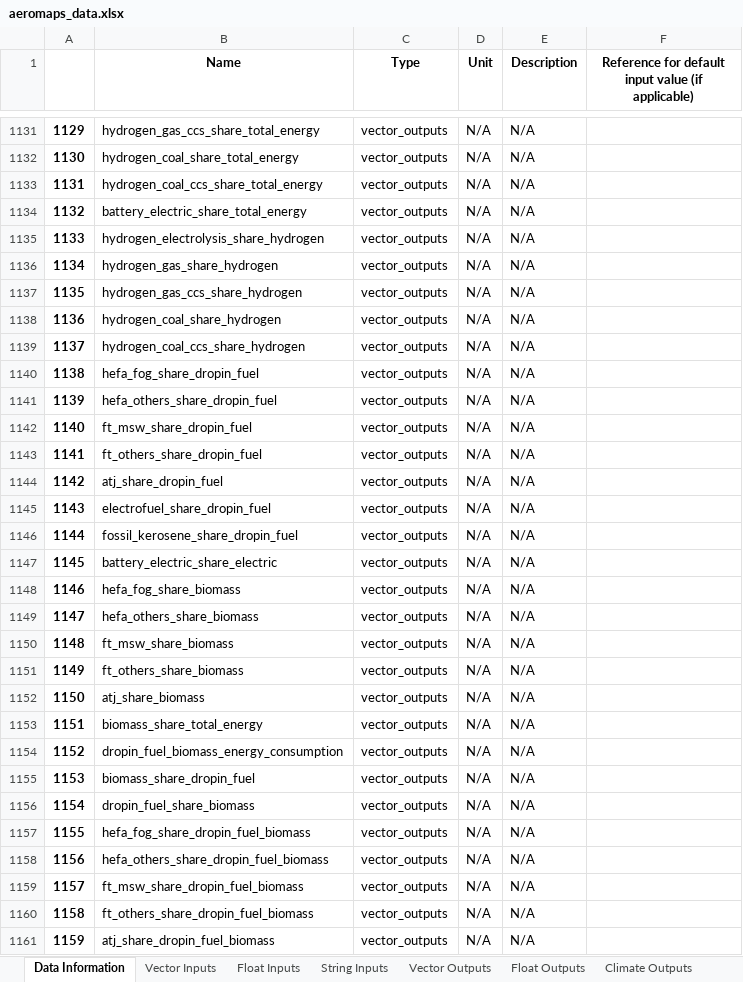
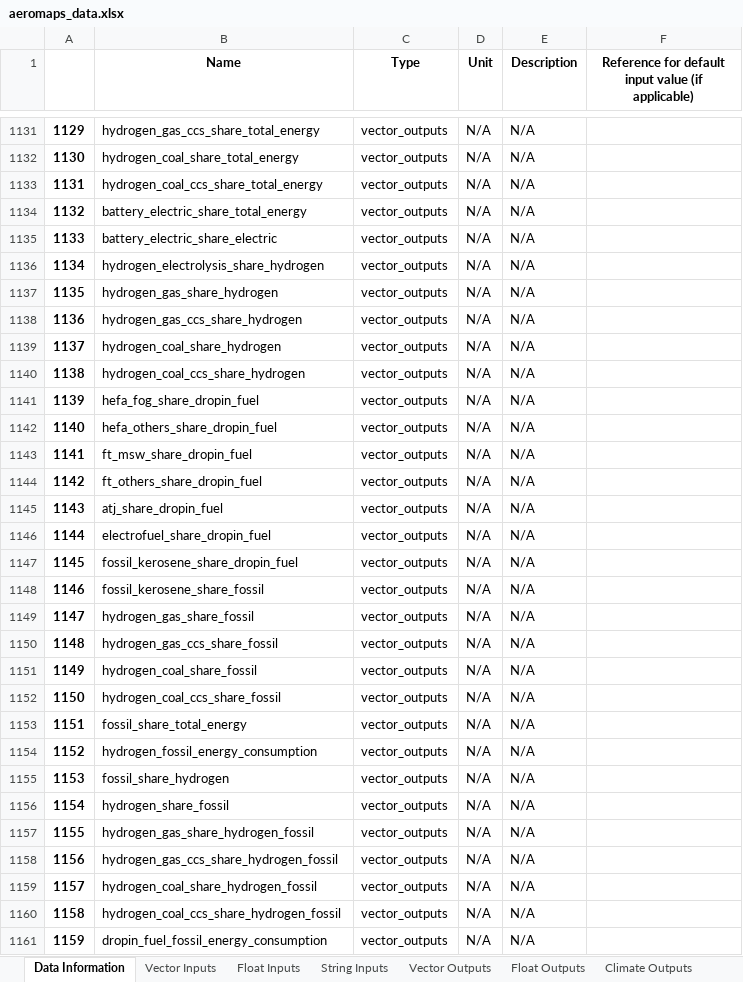
Before and after one commit to AeroMAPS/AeroMAPS, an Excel workbook: aeromaps/notebooks/tutorials/run_a_basic_calculation/aeromaps_data.xlsx, sheet Data Information, drawn as a sheet; only a part is shown, gaps mark what is left out; values as stored, in another font and other column widths than the file's, no borders; 1 other sheet too large or unreadable and not compared; the diff covers the shown part only; the diff names each change by its address in the sheet, - before the commit and + after, or states it on an @@ line.

Commit message:
Check basic process

```diff
--- a/aeromaps/notebooks/tutorials/run_a_basic_calculation/aeromaps_data.xlsx (sheet Data Information)
+++ b/aeromaps/notebooks/tutorials/run_a_basic_calculation/aeromaps_data.xlsx (sheet Data Information)
-B1135 (Name): hydrogen_electrolysis_share_hydrogen
+B1135 (Name): battery_electric_share_electric
-B1136 (Name): hydrogen_gas_share_hydrogen
+B1136 (Name): hydrogen_electrolysis_share_hydrogen
-B1137 (Name): hydrogen_gas_ccs_share_hydrogen
+B1137 (Name): hydrogen_gas_share_hydrogen
-B1138 (Name): hydrogen_coal_share_hydrogen
+B1138 (Name): hydrogen_gas_ccs_share_hydrogen
-B1139 (Name): hydrogen_coal_ccs_share_hydrogen
+B1139 (Name): hydrogen_coal_share_hydrogen
-B1140 (Name): hefa_fog_share_dropin_fuel
+B1140 (Name): hydrogen_coal_ccs_share_hydrogen
-B1141 (Name): hefa_others_share_dropin_fuel
+B1141 (Name): hefa_fog_share_dropin_fuel
-B1142 (Name): ft_msw_share_dropin_fuel
+B1142 (Name): hefa_others_share_dropin_fuel
-B1143 (Name): ft_others_share_dropin_fuel
+B1143 (Name): ft_msw_share_dropin_fuel
-B1144 (Name): atj_share_dropin_fuel
+B1144 (Name): ft_others_share_dropin_fuel
-B1145 (Name): electrofuel_share_dropin_fuel
+B1145 (Name): atj_share_dropin_fuel
-B1146 (Name): fossil_kerosene_share_dropin_fuel
+B1146 (Name): electrofuel_share_dropin_fuel
-B1147 (Name): battery_electric_share_electric
+B1147 (Name): fossil_kerosene_share_dropin_fuel
-B1148 (Name): hefa_fog_share_biomass
+B1148 (Name): fossil_kerosene_share_fossil
-B1149 (Name): hefa_others_share_biomass
+B1149 (Name): hydrogen_gas_share_fossil
-B1150 (Name): ft_msw_share_biomass
+B1150 (Name): hydrogen_gas_ccs_share_fossil
-B1151 (Name): ft_others_share_biomass
+B1151 (Name): hydrogen_coal_share_fossil
-B1152 (Name): atj_share_biomass
+B1152 (Name): hydrogen_coal_ccs_share_fossil
-B1153 (Name): biomass_share_total_energy
+B1153 (Name): fossil_share_total_energy
-B1154 (Name): dropin_fuel_biomass_energy_consumption
+B1154 (Name): hydrogen_fossil_energy_consumption
-B1155 (Name): biomass_share_dropin_fuel
+B1155 (Name): fossil_share_hydrogen
-B1156 (Name): dropin_fuel_share_biomass
+B1156 (Name): hydrogen_share_fossil
-B1157 (Name): hefa_fog_share_dropin_fuel_biomass
+B1157 (Name): hydrogen_gas_share_hydrogen_fossil
-B1158 (Name): hefa_others_share_dropin_fuel_biomass
+B1158 (Name): hydrogen_gas_ccs_share_hydrogen_fossil
-B1159 (Name): ft_msw_share_dropin_fuel_biomass
+B1159 (Name): hydrogen_coal_share_hydrogen_fossil
-B1160 (Name): ft_others_share_dropin_fuel_biomass
+B1160 (Name): hydrogen_coal_ccs_share_hydrogen_fossil
-B1161 (Name): atj_share_dropin_fuel_biomass
+B1161 (Name): dropin_fuel_fossil_energy_consumption
```
Also changed, not shown: 146 edited cells elsewhere in this sheet, 2 other files.
